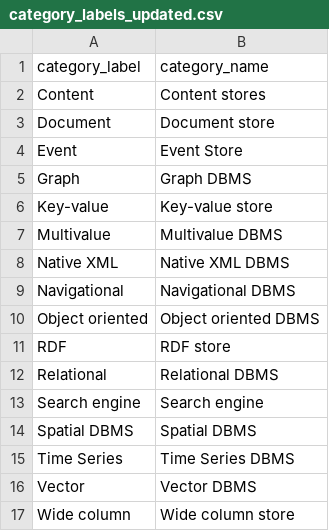
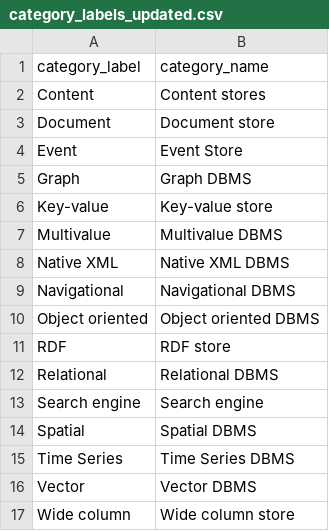
Before and after one commit to birdflyi/db_engines_ranking_table_crawling, a CSV file: data/db_engines_ranking_table_full/category_labels_updated.csv, drawn as a sheet.

```diff
--- a/data/db_engines_ranking_table_full/category_labels_updated.csv
+++ b/data/db_engines_ranking_table_full/category_labels_updated.csv
@@ -13,3 +13,3 @@ Relational,Relational DBMS
 Search engine,Search engine
-Spatial DBMS,Spatial DBMS
+Spatial,Spatial DBMS
 Time Series,Time Series DBMS
```
Also changed, not shown: data/existing_tagging_info/category_labels.csv, 8 other files.
